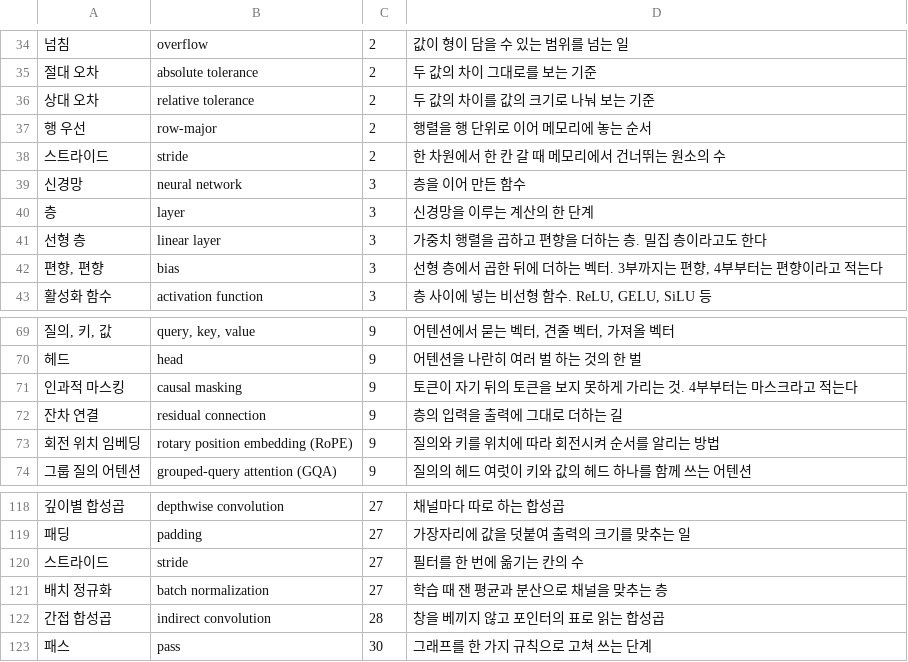
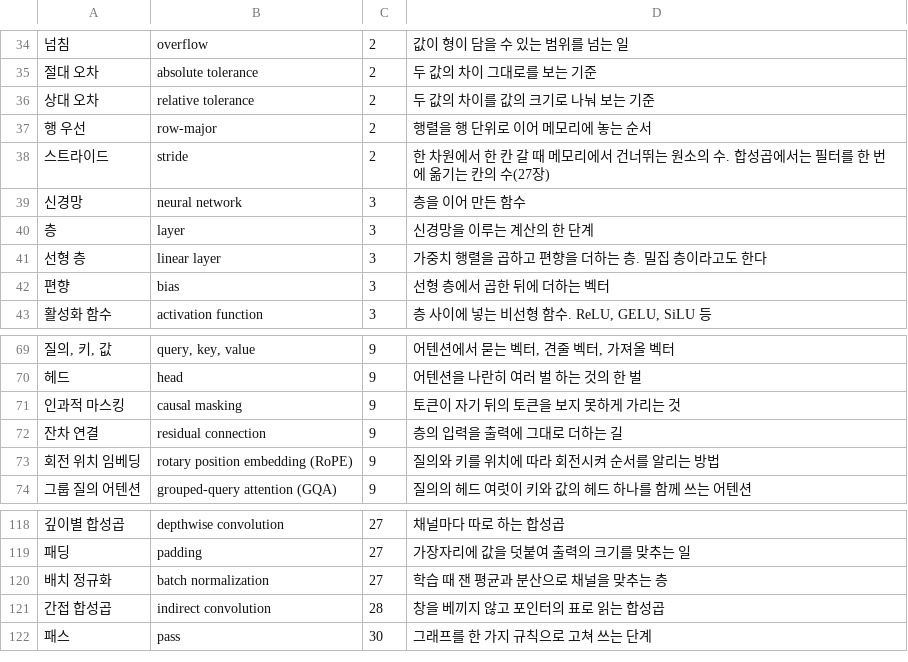
Before and after one commit to chosungmann/building-an-inference-engine-from-scratch, a TSV file: reference/glossary.tsv, drawn as a sheet; only a part is shown, gaps mark what is left out; the diff names each change by its address in the sheet, - before the commit and + after, or states it on an @@ line.

```diff
--- a/reference/glossary.tsv
+++ b/reference/glossary.tsv
-D38: …소의 수
+D38: …소의 수. 합성곱에서는 필터를 한 번에 옮기는 칸의 수(27장)
-A42: 편향, 편향
+A42: 편향
-D42: 선형 층에서 곱한 뒤에 더하는 벡터. 3부까지는 편향, 4부부터는 편향이라고 적는다
+D42: 선형 층에서 곱한 뒤에 더하는 벡터
-D71: 토큰이 자기 뒤의 토큰을 보지 못하게 가리는 것. 4부부터는 마스크라고 적는다
+D71: 토큰이 자기 뒤의 토큰을 보지 못하게 가리는 것
-row 120: 스트라이드 | stride | 27 | 필터를 한 번에 옮기는 칸의 수
```
Also changed, not shown: 22 other files.
